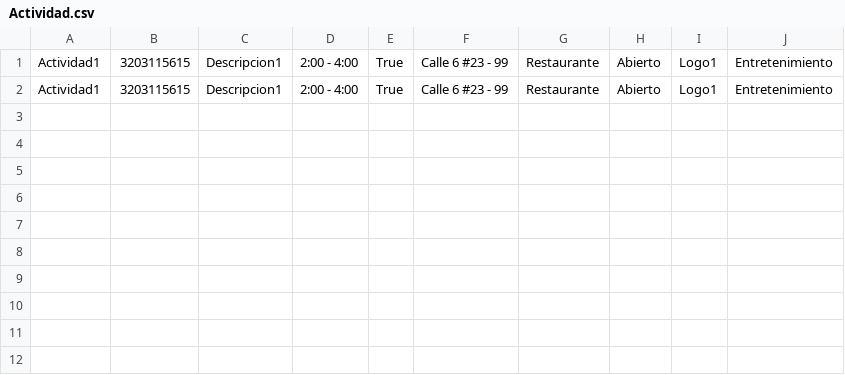
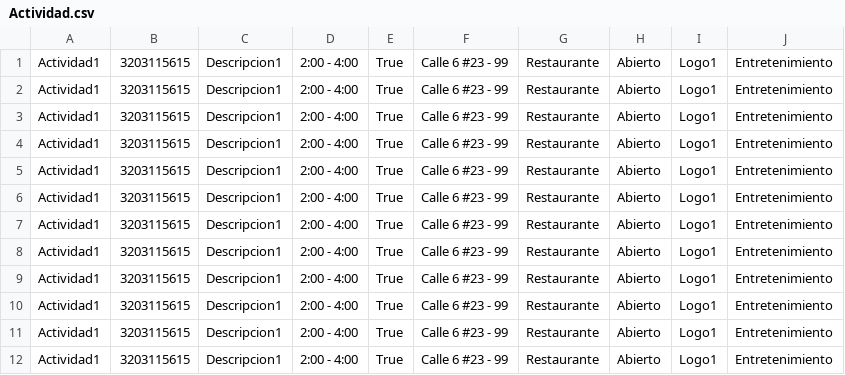
Before and after one commit to jeronimo2402/ProyectoProgramacion1, a CSV file: Actividad.csv, drawn as a sheet; the diff names each change by its address in the sheet, - before the commit and + after, or states it on an @@ line.

```diff
--- a/Actividad.csv
+++ b/Actividad.csv
+row 3: Actividad1 | 3203115615 | Descripcion1 | 2:00 - 4:00 | True | Calle 6 #23 - 99 | Restaurante | Abierto | Logo1 | Entretenimiento
+row 4: Actividad1 | 3203115615 | Descripcion1 | 2:00 - 4:00 | True | Calle 6 #23 - 99 | Restaurante | Abierto | Logo1 | Entretenimiento
+row 5: Actividad1 | 3203115615 | Descripcion1 | 2:00 - 4:00 | True | Calle 6 #23 - 99 | Restaurante | Abierto | Logo1 | Entretenimiento
+row 6: Actividad1 | 3203115615 | Descripcion1 | 2:00 - 4:00 | True | Calle 6 #23 - 99 | Restaurante | Abierto | Logo1 | Entretenimiento
+row 7: Actividad1 | 3203115615 | Descripcion1 | 2:00 - 4:00 | True | Calle 6 #23 - 99 | Restaurante | Abierto | Logo1 | Entretenimiento
+row 8: Actividad1 | 3203115615 | Descripcion1 | 2:00 - 4:00 | True | Calle 6 #23 - 99 | Restaurante | Abierto | Logo1 | Entretenimiento
+row 9: Actividad1 | 3203115615 | Descripcion1 | 2:00 - 4:00 | True | Calle 6 #23 - 99 | Restaurante | Abierto | Logo1 | Entretenimiento
+row 10: Actividad1 | 3203115615 | Descripcion1 | 2:00 - 4:00 | True | Calle 6 #23 - 99 | Restaurante | Abierto | Logo1 | Entretenimiento
+row 11: Actividad1 | 3203115615 | Descripcion1 | 2:00 - 4:00 | True | Calle 6 #23 - 99 | Restaurante | Abierto | Logo1 | Entretenimiento
+row 12: Actividad1 | 3203115615 | Descripcion1 | 2:00 - 4:00 | True | Calle 6 #23 - 99 | Restaurante | Abierto | Logo1 | Entretenimiento
```
Also changed, not shown: 9 other files.
